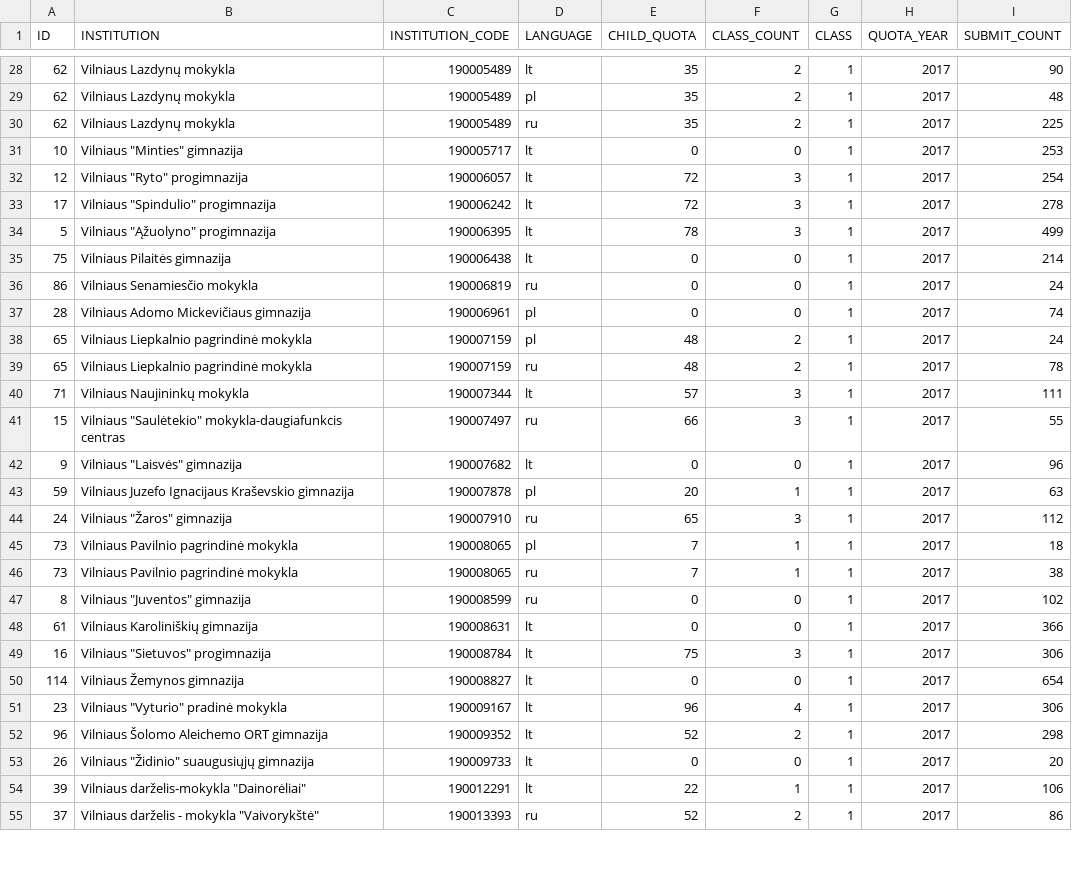
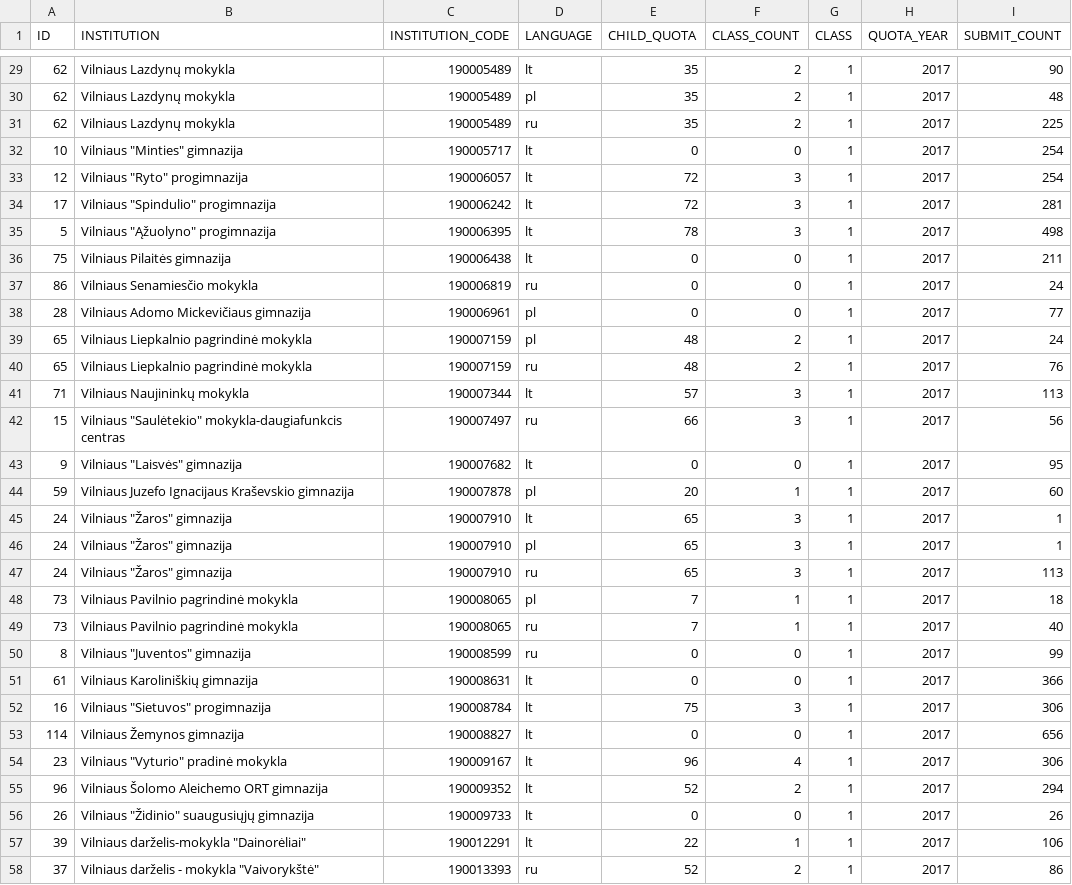
Before and after one commit to vilnius/mokyklos, a CSV file: data/Mokyklu planuojamos komplektacijos2017.csv, drawn as a sheet; only a part is shown, gaps mark what is left out; the diff covers the shown part only.

```diff
--- a/data/Mokyklu planuojamos komplektacijos2017.csv
+++ b/data/Mokyklu planuojamos komplektacijos2017.csv
@@ -30,25 +31,27 @@ ID;INSTITUTION;INSTITUTION_CODE;LANGUAGE;CHILD_QUOTA;CLASS_COUNT;CLASS;QUOTA_YEA
 62;"Vilniaus Lazdynų mokykla";190005489;ru;35;2;1;2017;225
-10;"Vilniaus ""Minties"" gimnazija";190005717;lt;0;0;1;2017;253
+10;"Vilniaus ""Minties"" gimnazija";190005717;lt;0;0;1;2017;254
 12;"Vilniaus ""Ryto"" progimnazija";190006057;lt;72;3;1;2017;254
-17;"Vilniaus ""Spindulio"" progimnazija";190006242;lt;72;3;1;2017;278
-5;"Vilniaus ""Ąžuolyno"" progimnazija";190006395;lt;78;3;1;2017;499
-75;"Vilniaus Pilaitės gimnazija";190006438;lt;0;0;1;2017;214
+17;"Vilniaus ""Spindulio"" progimnazija";190006242;lt;72;3;1;2017;281
+5;"Vilniaus ""Ąžuolyno"" progimnazija";190006395;lt;78;3;1;2017;498
+75;"Vilniaus Pilaitės gimnazija";190006438;lt;0;0;1;2017;211
 86;"Vilniaus Senamiesčio mokykla";190006819;ru;0;0;1;2017;24
-28;"Vilniaus Adomo Mickevičiaus gimnazija";190006961;pl;0;0;1;2017;74
+28;"Vilniaus Adomo Mickevičiaus gimnazija";190006961;pl;0;0;1;2017;77
 65;"Vilniaus Liepkalnio pagrindinė mokykla";190007159;pl;48;2;1;2017;24
-65;"Vilniaus Liepkalnio pagrindinė mokykla";190007159;ru;48;2;1;2017;78
-71;"Vilniaus Naujininkų mokykla";190007344;lt;57;3;1;2017;111
-15;"Vilniaus ""Saulėtekio"" mokykla-daugiafunkcis centras";190007497;ru;66;3;1;2017;55
-9;"Vilniaus ""Laisvės"" gimnazija";190007682;lt;0;0;1;2017;96
-59;"Vilniaus Juzefo Ignacijaus Kraševskio gimnazija";190007878;pl;20;1;1;2017;63
-24;"Vilniaus ""Žaros"" gimnazija";190007910;ru;65;3;1;2017;112
+65;"Vilniaus Liepkalnio pagrindinė mokykla";190007159;ru;48;2;1;2017;76
+71;"Vilniaus Naujininkų mokykla";190007344;lt;57;3;1;2017;113
+15;"Vilniaus ""Saulėtekio"" mokykla-daugiafunkcis centras";190007497;ru;66;3;1;2017;56
+9;"Vilniaus ""Laisvės"" gimnazija";190007682;lt;0;0;1;2017;95
+59;"Vilniaus Juzefo Ignacijaus Kraševskio gimnazija";190007878;pl;20;1;1;2017;60
+24;"Vilniaus ""Žaros"" gimnazija";190007910;lt;65;3;1;2017;1
+24;"Vilniaus ""Žaros"" gimnazija";190007910;pl;65;3;1;2017;1
+24;"Vilniaus ""Žaros"" gimnazija";190007910;ru;65;3;1;2017;113
 73;"Vilniaus Pavilnio pagrindinė mokykla";190008065;pl;7;1;1;2017;18
-73;"Vilniaus Pavilnio pagrindinė mokykla";190008065;ru;7;1;1;2017;38
-8;"Vilniaus ""Juventos"" gimnazija";190008599;ru;0;0;1;2017;102
+73;"Vilniaus Pavilnio pagrindinė mokykla";190008065;ru;7;1;1;2017;40
+8;"Vilniaus ""Juventos"" gimnazija";190008599;ru;0;0;1;2017;99
 61;"Vilniaus Karoliniškių gimnazija";190008631;lt;0;0;1;2017;366
 16;"Vilniaus ""Sietuvos"" progimnazija";190008784;lt;75;3;1;2017;306
-114;"Vilniaus Žemynos gimnazija";190008827;lt;0;0;1;2017;654
+114;"Vilniaus Žemynos gimnazija";190008827;lt;0;0;1;2017;656
 23;"Vilniaus ""Vyturio"" pradinė mokykla";190009167;lt;96;4;1;2017;306
-96;"Vilniaus Šolomo Aleichemo ORT gimnazija";190009352;lt;52;2;1;2017;298
-26;"Vilniaus ""Židinio"" suaugusiųjų gimnazija";190009733;lt;0;0;1;2017;20
+96;"Vilniaus Šolomo Aleichemo ORT gimnazija";190009352;lt;52;2;1;2017;294
+26;"Vilniaus ""Židinio"" suaugusiųjų gimnazija";190009733;lt;0;0;1;2017;26
 39;"Vilniaus darželis-mokykla ""Dainorėliai""";190012291;lt;22;1;1;2017;106
```
Also changed, not shown: 2 added rows and 65 edited cells elsewhere in this file, 1 other file.
